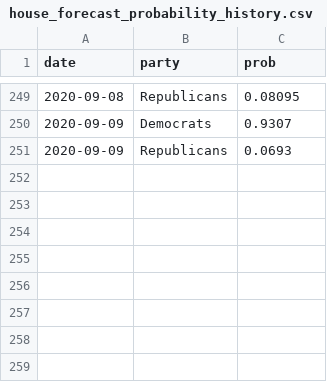
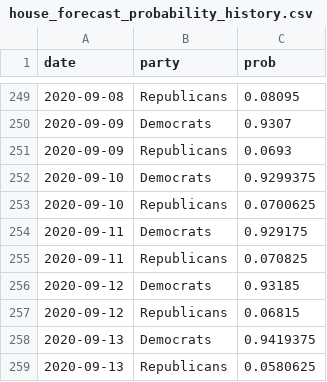
Before and after one commit to thisismactan/USA-2020, a CSV file: output/house_forecast_probability_history.csv, drawn as a sheet; only a part is shown, gaps mark what is left out.

```diff
--- a/output/house_forecast_probability_history.csv
+++ b/output/house_forecast_probability_history.csv
@@ -251 +251,9 @@ date,party,prob
 2020-09-09,Republicans,0.0693
+2020-09-10,Democrats,0.9299375
+2020-09-10,Republicans,0.0700625
+2020-09-11,Democrats,0.929175
+2020-09-11,Republicans,0.070825
+2020-09-12,Democrats,0.93185
+2020-09-12,Republicans,0.06815
+2020-09-13,Democrats,0.9419375
+2020-09-13,Republicans,0.0580625
```
Also changed, not shown: data/house_candidates.csv, 5 other files.
